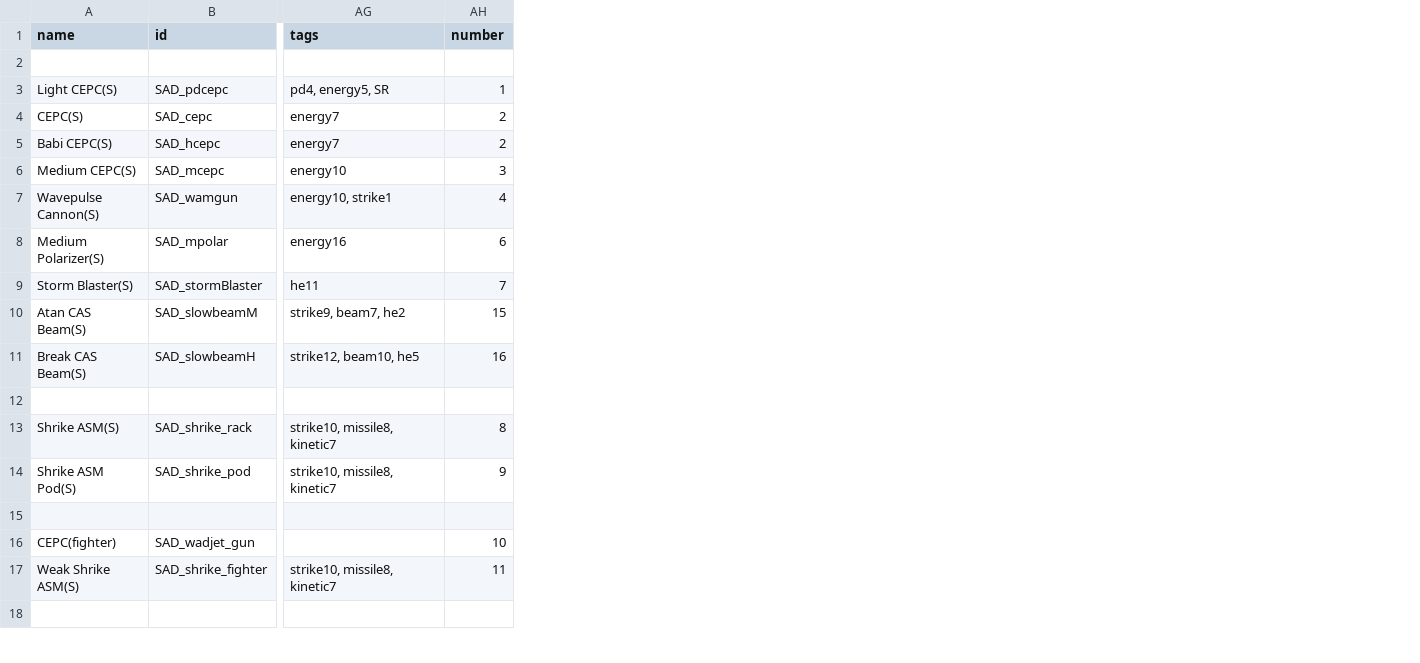
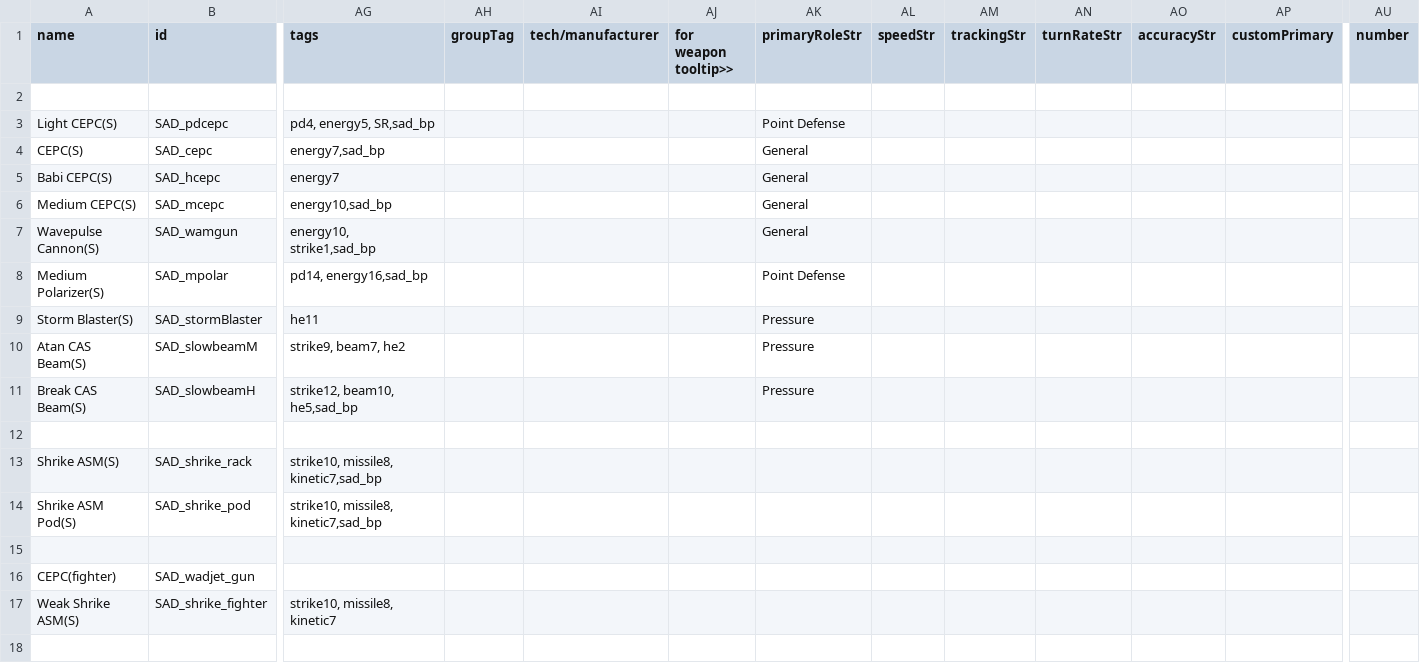
Before and after one commit to Snrasha/Sanguinary-Anarchistic-Defectors, a CSV file: data/weapons/weapon_data.csv, drawn as a sheet; only a part is shown, gaps mark what is left out; addresses are those after the commit; the diff covers the shown part only; the diff names each change by its address in the sheet, - before the commit and + after, or states it on an @@ line.

```diff
--- a/data/weapons/weapon_data.csv
+++ b/data/weapons/weapon_data.csv
+column AH (groupTag), empty
+column AI (tech/manufacturer), empty
+column AJ (for weapon tooltip>>), empty
+column AK (primaryRoleStr), rows 3-11: Point Defense | General | General | General | General | Point Defense | Pressure | Pressure | Pressure
+column AL (speedStr), empty
+column AM (trackingStr), empty
+column AN (turnRateStr), empty
+column AO (accuracyStr), empty
+column AP (customPrimary), empty
-AG3 (tags): pd4, energy5, SR
+AG3 (tags): pd4, energy5, SR,sad_bp
-AU3 (number): 1
+AU3 (number): (empty)
-AG4 (tags): energy7
+AG4 (tags): energy7,sad_bp
-AU4:AU5 (number): 2
+AU4:AU5 (number): (empty)
-AG6 (tags): energy10
+AG6 (tags): energy10,sad_bp
-AU6 (number): 3
+AU6 (number): (empty)
-AG7 (tags): energy10, strike1
+AG7 (tags): energy10, strike1,sad_bp
-AU7 (number): 4
+AU7 (number): (empty)
-AG8 (tags): energy16
+AG8 (tags): pd14, energy16,sad_bp
-AU8 (number): 6
+AU8 (number): (empty)
-AU9 (number): 7
+AU9 (number): (empty)
-AU10 (number): 15
+AU10 (number): (empty)
-AG11 (tags): strike12, beam10, he5
+AG11 (tags): strike12, beam10, he5,sad_bp
-AU11 (number): 16
+AU11 (number): (empty)
-AG13:AG14 (tags): strike10, missile8, kinetic7
+AG13:AG14 (tags): strike10, missile8, kinetic7,sad_bp
-AU13 (number): 8
+AU13 (number): (empty)
-AU14 (number): 9
+AU14 (number): (empty)
-AU16 (number): 10
+AU16 (number): (empty)
-AU17 (number): 11
+AU17 (number): (empty)
```
Also changed, not shown: 1 added row, 4 added columns and 4 edited cells elsewhere in this file, data/hullmods/hull_mods.csv, data/hulls/ship_data.csv, 36 other files.
